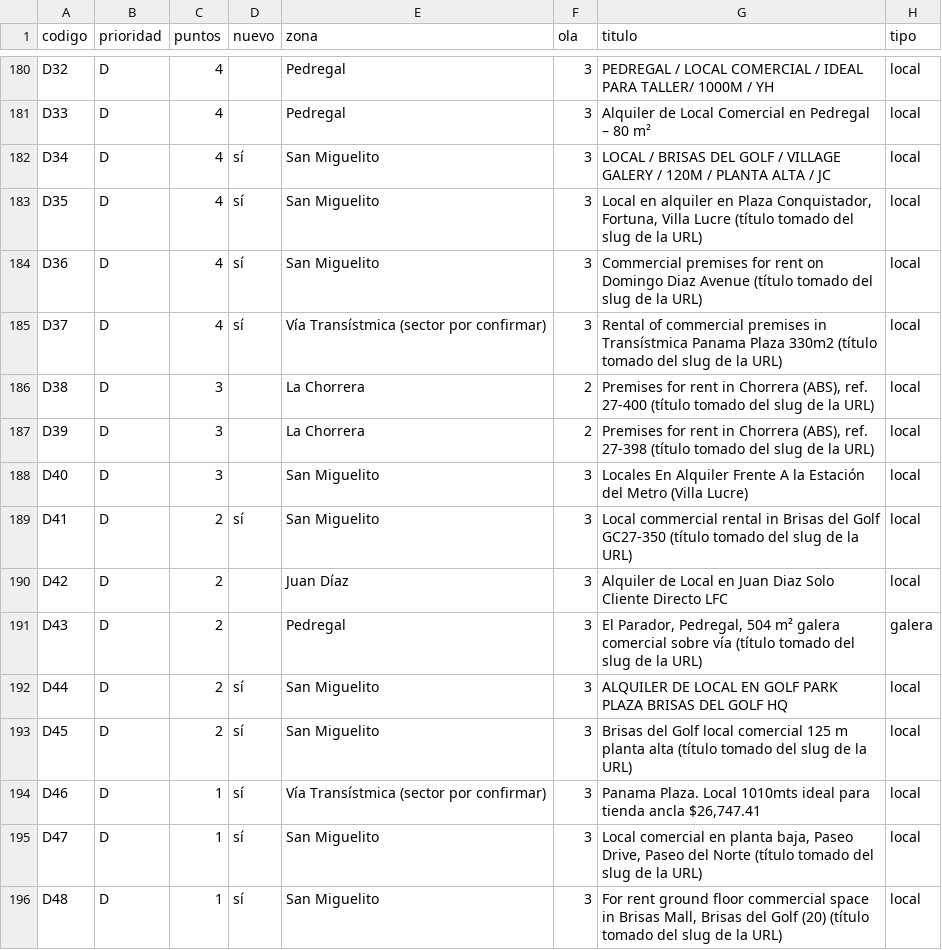
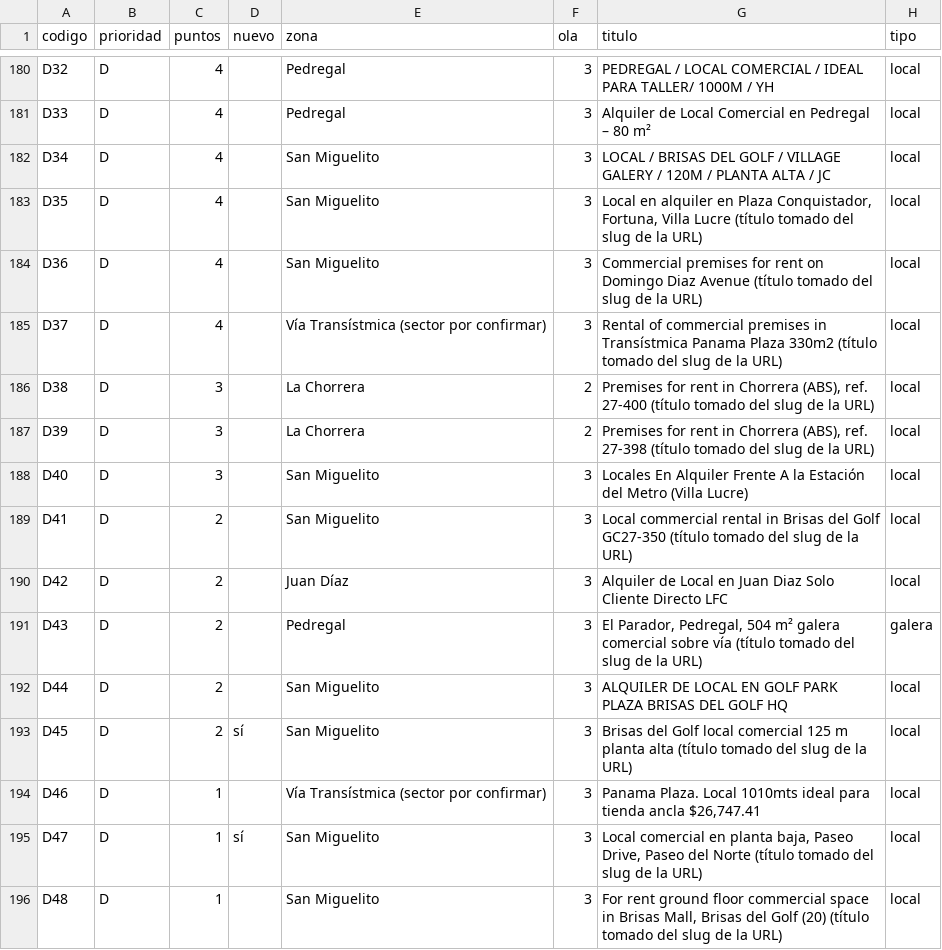
Before and after one commit to cvargasvillacob-web/Terrmoto, a CSV file: locales/Locales para llamar 2026-11-28.csv, drawn as a sheet; only a part is shown, gaps mark what is left out; the diff names each change by its address in the sheet, - before the commit and + after, or states it on an @@ line.

```diff
--- a/locales/Locales para llamar 2026-11-28.csv
+++ b/locales/Locales para llamar 2026-11-28.csv
-D182:D185 (nuevo): sí
+D182:D185 (nuevo): (empty)
-D189 (nuevo): sí
+D189 (nuevo): (empty)
-D192 (nuevo): sí
+D192 (nuevo): (empty)
-D194 (nuevo): sí
+D194 (nuevo): (empty)
-D196 (nuevo): sí
+D196 (nuevo): (empty)
```
Also changed, not shown: 1 other file.
